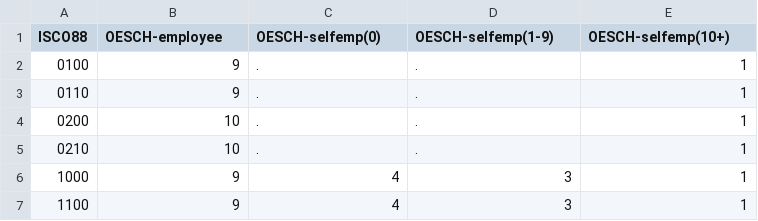
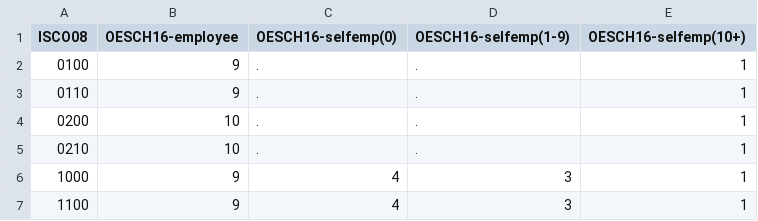
Before and after one commit to cimentadaj/DIGCLASS, a CSV file: data-raw/social_classes/translation/isco08_to_oesch16.csv (was data-raw/social_classes/translation/isco08_to_oesch.csv), drawn as a sheet; only a part is shown.

Commit message:
Adds egp/oesch variants

```diff
--- a/data-raw/social_classes/translation/isco08_to_oesch.csv
+++ b/data-raw/social_classes/translation/isco08_to_oesch16.csv
@@ -1,2 +1,2 @@
-ISCO88,OESCH-employee,OESCH-selfemp(0),OESCH-selfemp(1-9),OESCH-selfemp(10+)
+ISCO08,OESCH16-employee,OESCH16-selfemp(0),OESCH16-selfemp(1-9),OESCH16-selfemp(10+)
 0100,9,.,.,1
```
Also changed, not shown: data-raw/social_classes/labels/egp11.csv, data-raw/social_classes/translation/isco08_to_esec_two.csv, 33 other files.
